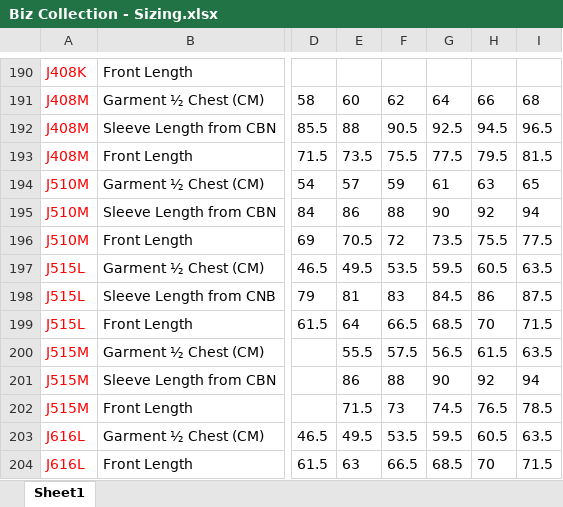
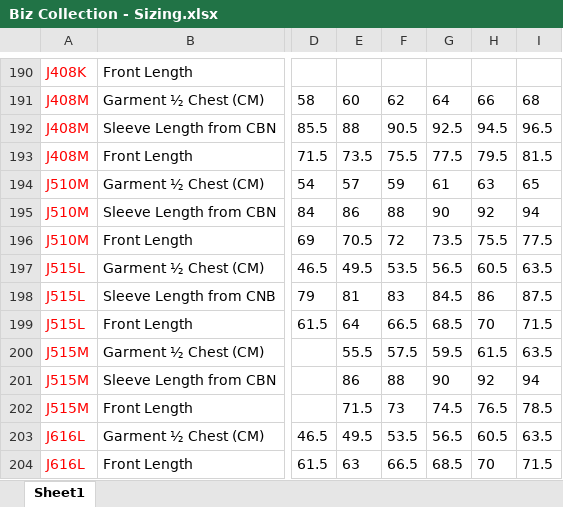
Before and after one commit to dennisxu54/helper-script, an Excel workbook: Biz Collection - Sizing.xlsx, sheet Sheet1, drawn as a sheet; only a part is shown, gaps mark what is left out; values as stored, in another font and other column widths than the file's, no borders; charts and pictures not drawn; the diff covers the shown part only; the diff names each change by its address in the sheet, - before the commit and + after, or states it on an @@ line.

Commit message:
updated with newer excel and information

```diff
--- a/Biz Collection - Sizing.xlsx (sheet Sheet1)
+++ b/Biz Collection - Sizing.xlsx (sheet Sheet1)
-G197: 59.5
+G197: 56.5
-G200: 56.5
+G200: 59.5
-G203: 59.5
+G203: 56.5
```
Also changed, not shown: 19 edited cells elsewhere in this sheet, charts or pictures, 4 other files.
